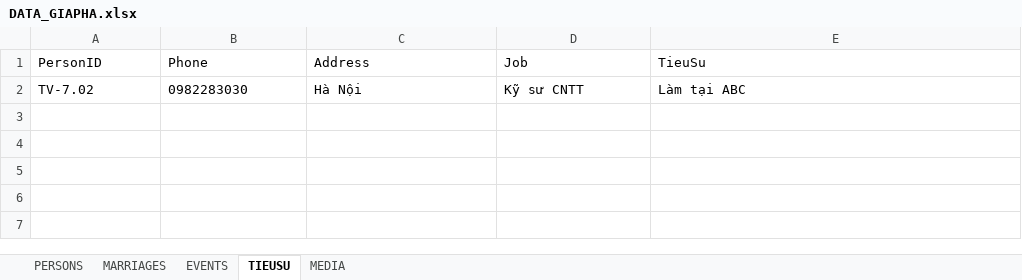
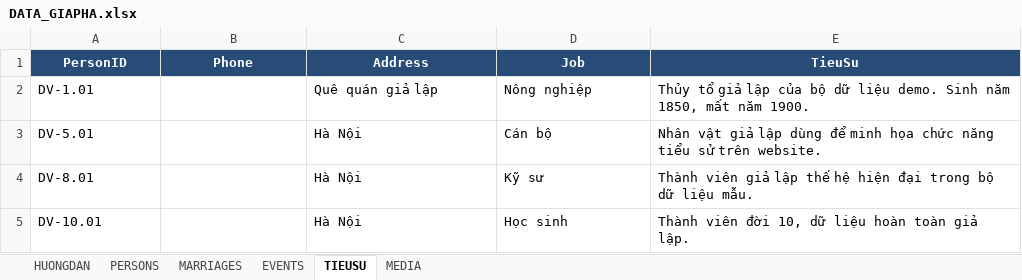
Before and after one commit to sohoa84/giapha-doviet, an Excel workbook: data/DATA_GIAPHA.xlsx, sheet TIEUSU, drawn as a sheet; values as stored, in another font and other column widths than the file's, no borders; removed rows and columns are numbered as before the commit, all else as after; the diff names each change by its address in the sheet, - before the commit and + after, or states it on an @@ line.

```diff
--- a/data/DATA_GIAPHA.xlsx (sheet TIEUSU)
+++ b/data/DATA_GIAPHA.xlsx (sheet TIEUSU)
+sheet tab: HUONGDAN
@@ A1:E1 fill: none → #274C77, bold: off → on, text colour: black → #FFFFFF, alignment: left → center @@
-row 2: TV-7.02 | 0982283030 | Hà Nội | Kỹ sư CNTT | Làm tại ABC
+row 2: DV-1.01 |  | Quê quán giả lập | Nông nghiệp | Thủy tổ giả lập của bộ dữ liệu demo. Sinh năm 1850, mất năm 1900.
+row 3: DV-5.01 |  | Hà Nội | Cán bộ | Nhân vật giả lập dùng để minh họa chức năng tiểu sử trên website.
+row 4: DV-8.01 |  | Hà Nội | Kỹ sư | Thành viên giả lập thế hệ hiện đại trong bộ dữ liệu mẫu.
+row 5: DV-10.01 |  | Hà Nội | Học sinh | Thành viên đời 10, dữ liệu hoàn toàn giả lập.
```
Also changed, not shown: sheet PERSONS, sheet EVENTS, sheet MEDIA, sheet MARRIAGES, 9 other files.
